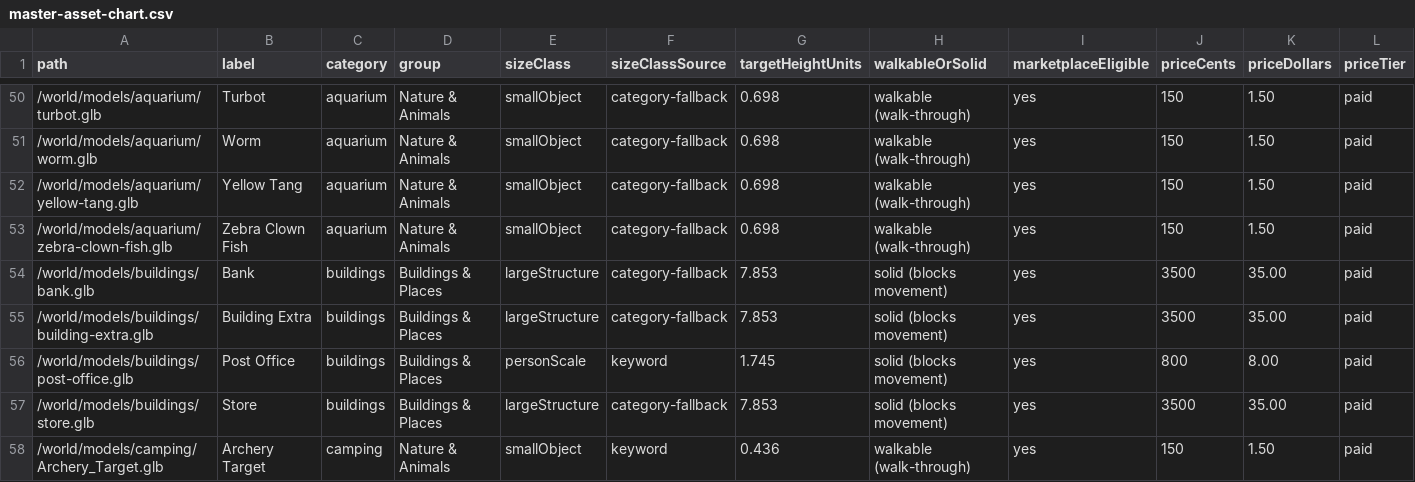
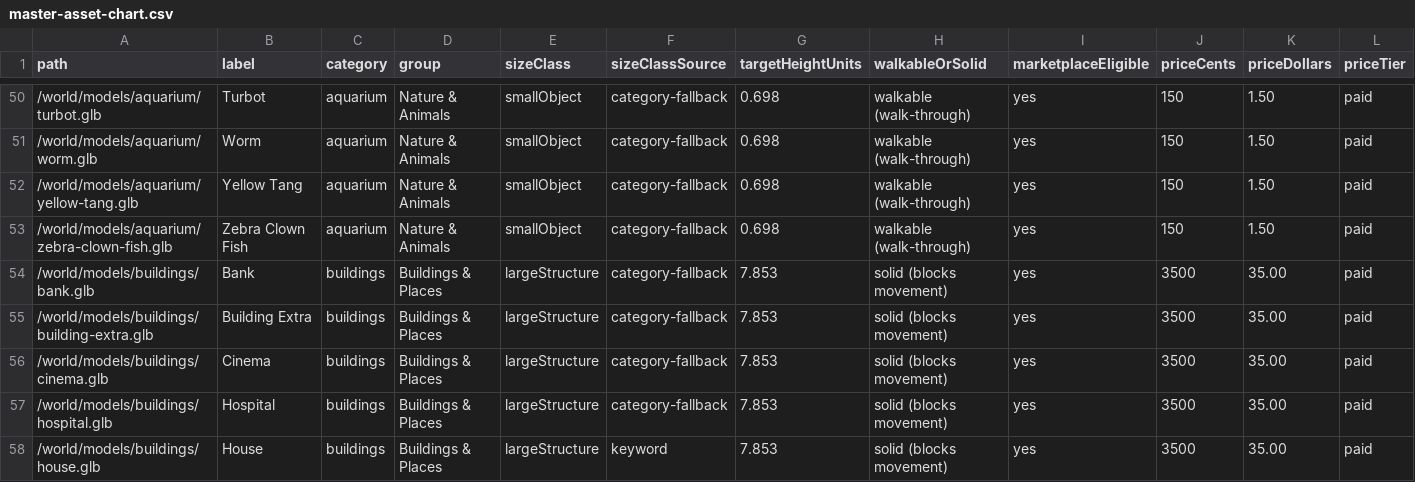
Before and after one commit to vermontliteracynetwork/Dashboard, a CSV file: master-asset-chart.csv, drawn as a sheet; only a part is shown, gaps mark what is left out; the shorter side is filled out with more unchanged rows; rows hold the shown columns only; the diff covers the shown part only; the diff names each change by its address in the sheet, - before the commit and + after, or states it on an @@ line.

```diff
--- a/master-asset-chart.csv
+++ b/master-asset-chart.csv
+row 56: /world/models/buildings/cinema.glb | Cinema | buildings | Buildings & Places | largeStructure | category-fallback | 7.853 | solid (blocks movement) | yes | 3500 | 35.00 | paid
+row 57: /world/models/buildings/hospital.glb | Hospital | buildings | Buildings & Places | largeStructure | category-fallback | 7.853 | solid (blocks movement) | yes | 3500 | 35.00 | paid
+row 58: /world/models/buildings/house.glb | House | buildings | Buildings & Places | largeStructure | keyword | 7.853 | solid (blocks movement) | yes | 3500 | 35.00 | paid
```
Also changed, not shown: 9 added rows elsewhere in this file, 25 other files.
